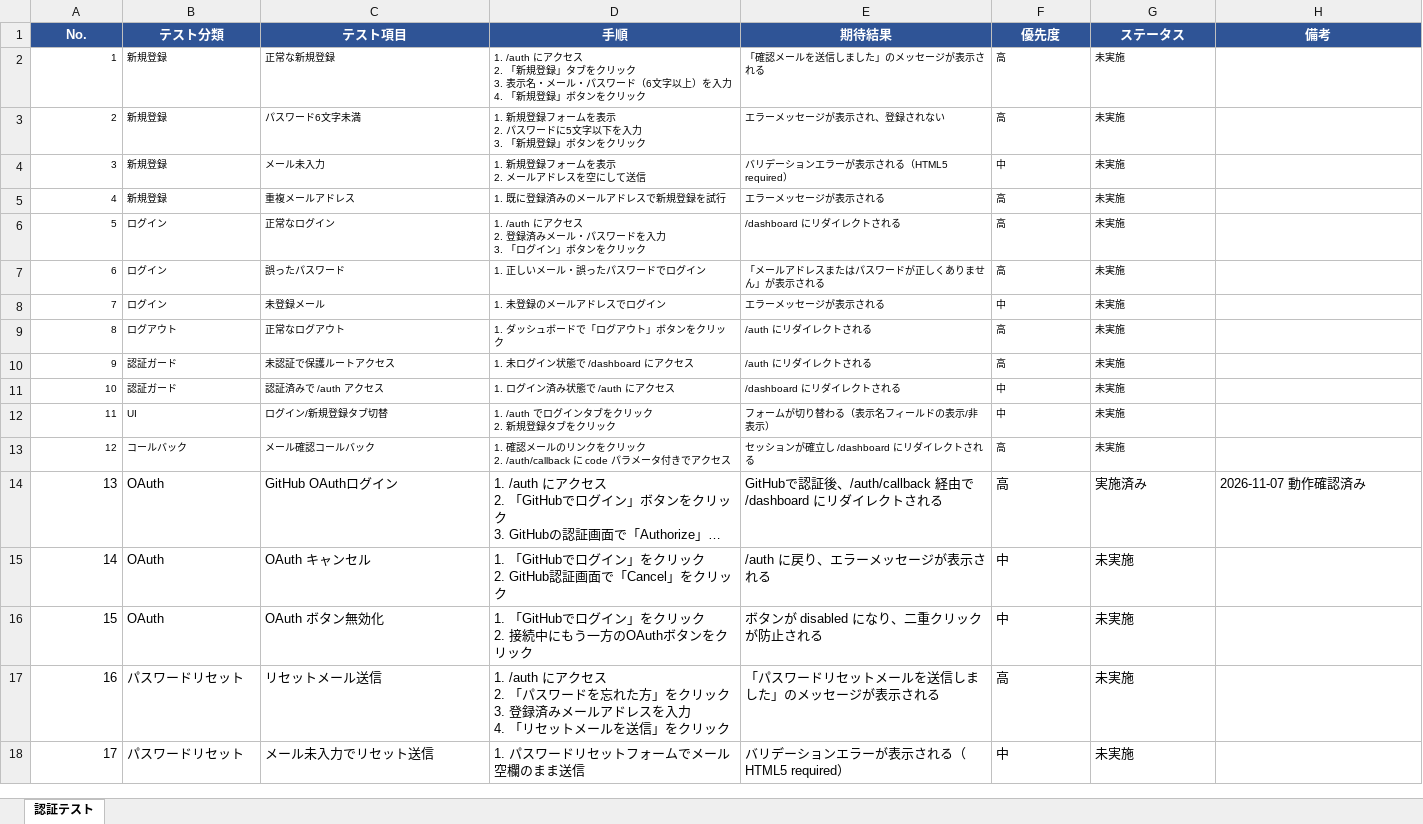
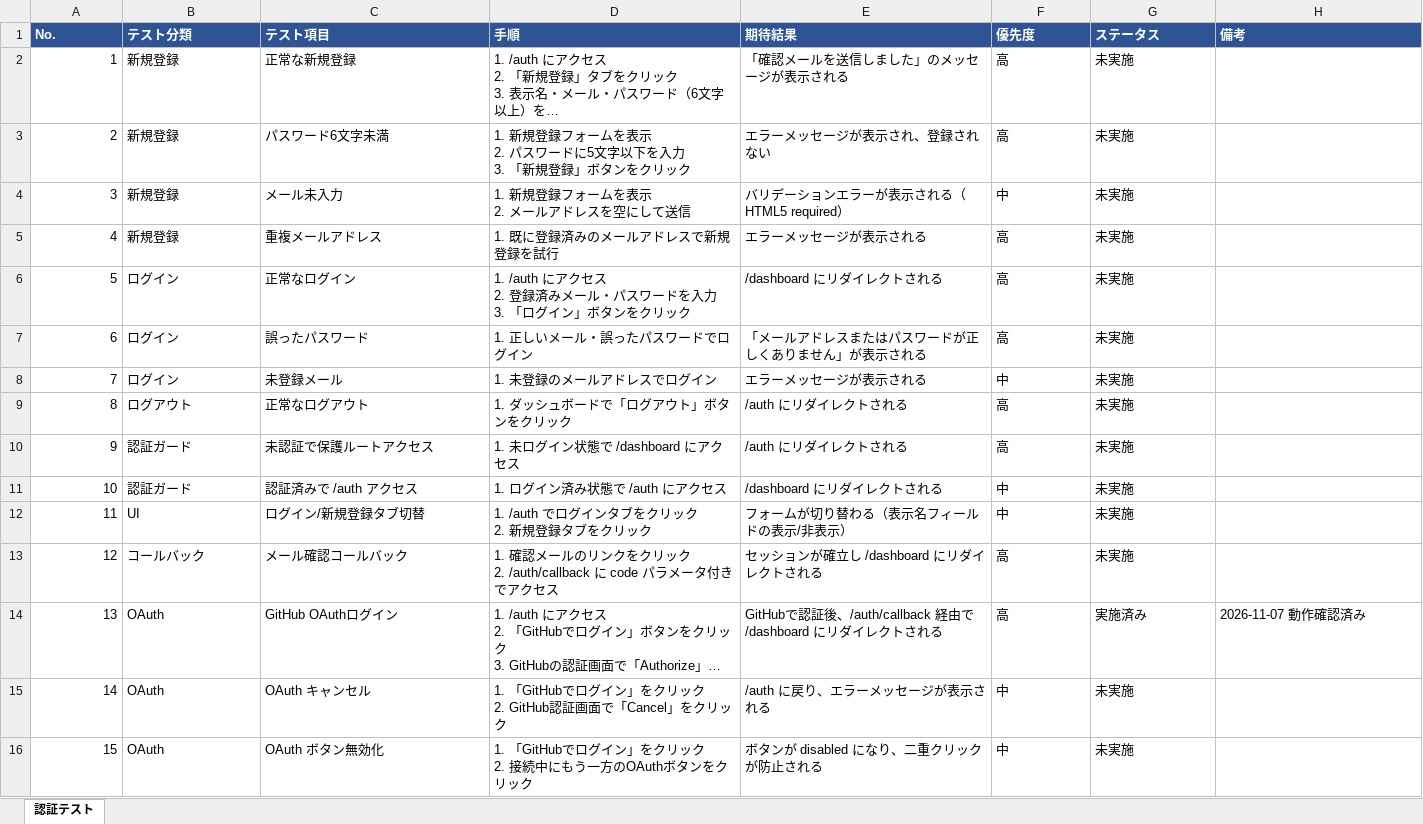
Before and after one commit to kurodakenya/ai-reflection-journal, an Excel workbook: docs/テスト仕様書.xlsx, sheet 認証テスト, drawn as a sheet; only a part is shown; the shorter side is filled out with more unchanged rows; long unchanged cells end in …; values as stored, in another font and other column widths than the file's, no borders; the diff covers the shown part only; the diff names each change by its address in the sheet, - before the commit and + after, or states it on an @@ line.

```diff
--- a/docs/テスト仕様書.xlsx (sheet 認証テスト)
+++ b/docs/テスト仕様書.xlsx (sheet 認証テスト)
-A1:H1 alignment: center
+A1:H1 alignment: left
@@ A2:G13 text size: larger @@
```
Also changed, not shown: cell formats elsewhere in this sheet, docs/進捗管理.xlsx, 2 other files.
